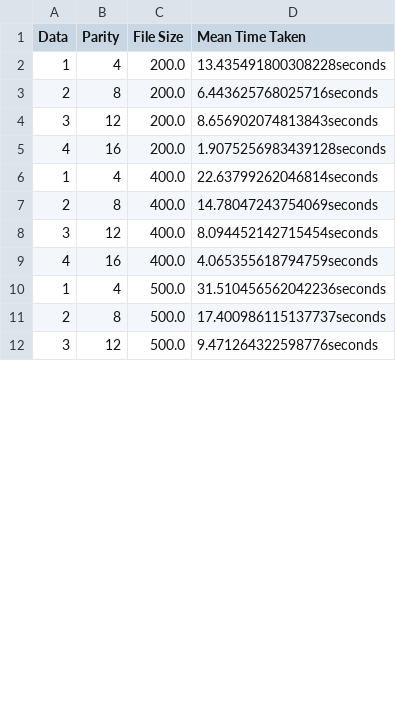
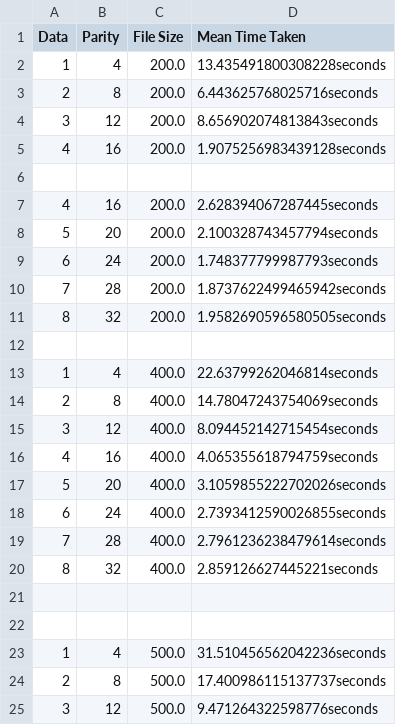
Before and after one commit to pewssh/stat-values, a CSV file: v1/benchmarks/benchmark1-4-1.csv, drawn as a sheet; only a part is shown; the diff covers the shown part only.

```diff
--- a/v1/benchmarks/benchmark1-4-1.csv
+++ b/v1/benchmarks/benchmark1-4-1.csv
@@ -5,2 +5,9 @@ Data,Parity,File Size,Mean Time Taken
 4,16,200.0,1.9075256983439128seconds
+
+4,16,200.0,2.628394067287445seconds
+5,20,200.0,2.100328743457794seconds
+6,24,200.0,1.748377799987793seconds
+7,28,200.0,1.8737622499465942seconds
+8,32,200.0,1.9582690596580505seconds
+
 1,4,400.0,22.63799262046814seconds
@@ -9,2 +16,8 @@ Data,Parity,File Size,Mean Time Taken
 4,16,400.0,4.065355618794759seconds
+5,20,400.0,3.1059855222702026seconds
+6,24,400.0,2.7393412590026855seconds
+7,28,400.0,2.7961236238479614seconds
+8,32,400.0,2.859126627445221seconds
+
+
 1,4,500.0,31.510456562042236seconds
```
Also changed, not shown: 16 added rows and 1 edited cell elsewhere in this file, v1/benchmarks/benchmark1-2-1.csv, v1/benchmarks/benchmark1-3-1.csv, 48 other files.
